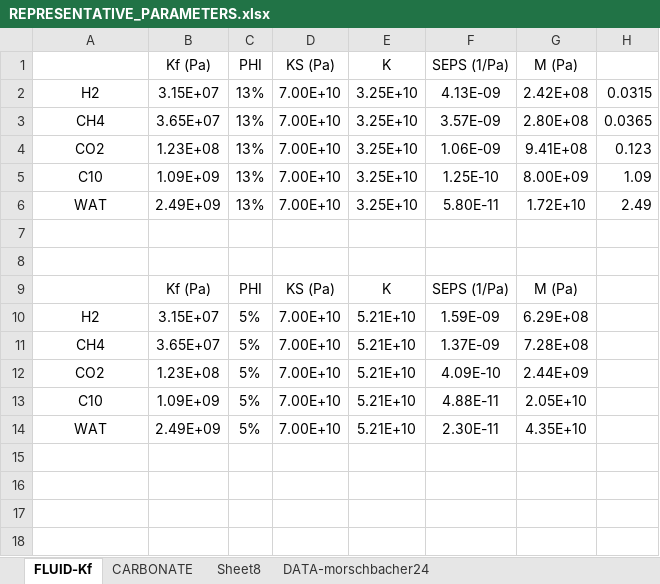
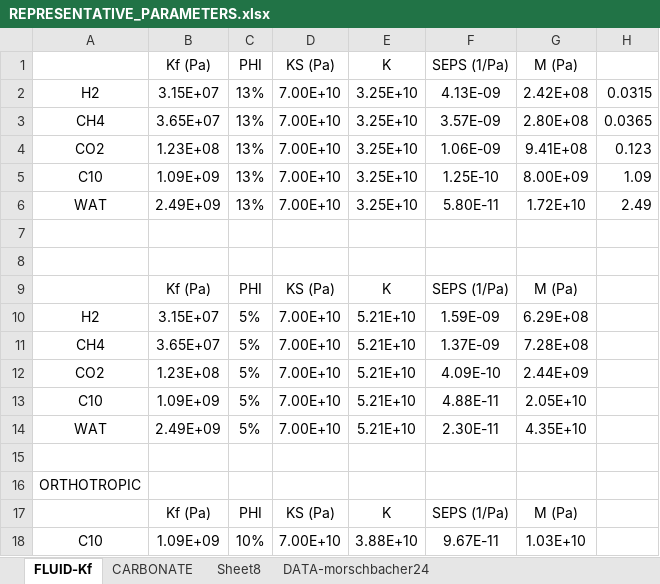
Before and after one commit to rebpoli/Doutorado, an Excel workbook: Research/PAPER/2024-05 - Biot-Homogenization/REPRESENTATIVE_PARAMETERS.xlsx, sheet FLUID-Kf, drawn as a sheet; values as stored, in another font and other column widths than the file's, no borders; the diff names each change by its address in the sheet, - before the commit and + after, or states it on an @@ line.

```diff
--- a/Research/PAPER/2024-05 - Biot-Homogenization/REPRESENTATIVE_PARAMETERS.xlsx (sheet FLUID-Kf)
+++ b/Research/PAPER/2024-05 - Biot-Homogenization/REPRESENTATIVE_PARAMETERS.xlsx (sheet FLUID-Kf)
+row 15: (empty)
+row 16: ORTHOTROPIC
+row 17:  | Kf (Pa) | PHI | KS (Pa) | K | SEPS (1/Pa) | M (Pa)
+row 18: C10 | 1.09E+09 | 10% | 7.00E+10 | 3.88E+10 | 9.67E-11 | 1.03E+10
```
Also changed, not shown: sheet CARBONATE, charts or pictures, 14 other files.
